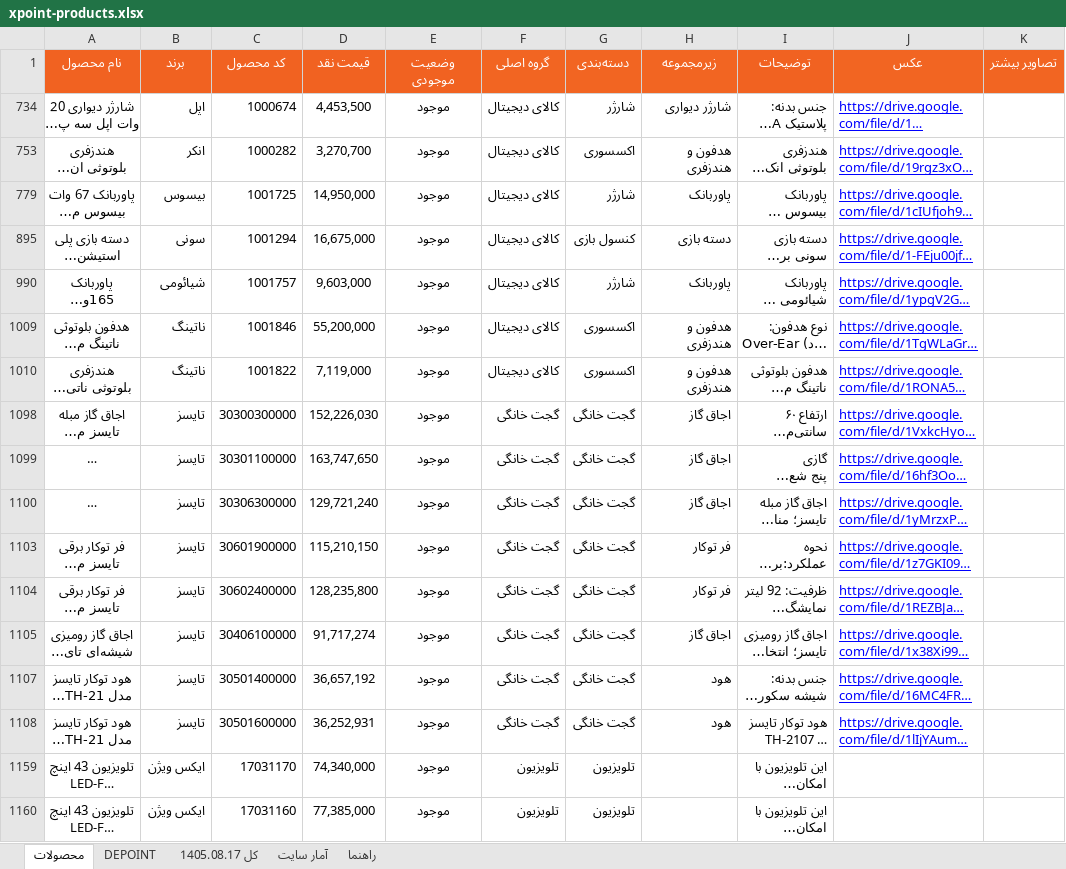
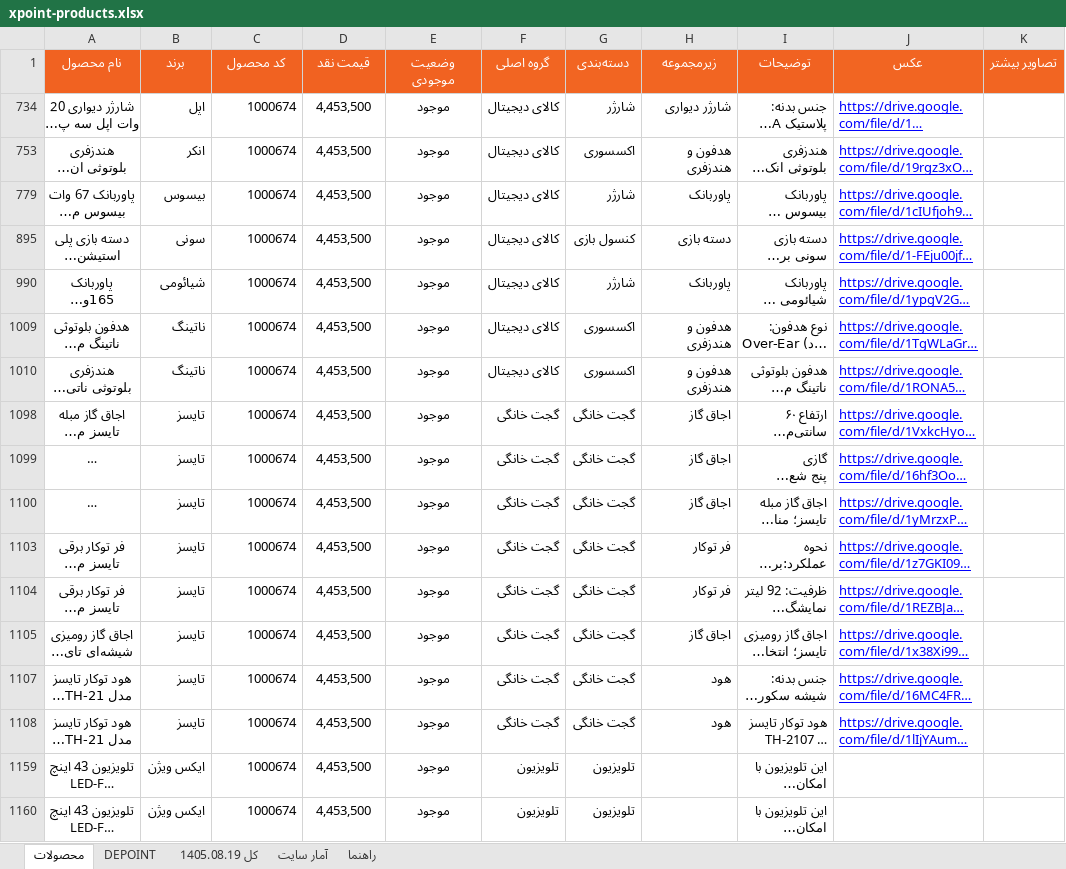
Before and after one commit to jitxpoint-hub/xpoint-catalog, an Excel workbook: data/xpoint-products.xlsx, sheet محصولات, drawn as a sheet; only a part is shown; long unchanged cells end in …; values as stored, in another font and other column widths than the file's, no borders; charts and pictures not drawn; the diff covers the shown part only; the diff names each change by its address in the sheet, - before the commit and + after, or states it on an @@ line.

```diff
--- a/data/xpoint-products.xlsx (sheet محصولات)
+++ b/data/xpoint-products.xlsx (sheet محصولات)
-sheet tab: کل 1405.08.17
+sheet tab: کل 1405.08.19
-C753 (کد محصول): 1000282
+C753 (کد محصول): 1000674
-D753 (قیمت نقد): 3,270,700
+D753 (قیمت نقد): 4,453,500
-C779 (کد محصول): 1001725
+C779 (کد محصول): 1000674
-D779 (قیمت نقد): 14,950,000
+D779 (قیمت نقد): 4,453,500
-C895 (کد محصول): 1001294
+C895 (کد محصول): 1000674
-D895 (قیمت نقد): 16,675,000
+D895 (قیمت نقد): 4,453,500
-C990 (کد محصول): 1001757
+C990 (کد محصول): 1000674
-D990 (قیمت نقد): 9,603,000
+D990 (قیمت نقد): 4,453,500
-C1009 (کد محصول): 1001846
+C1009 (کد محصول): 1000674
-D1009 (قیمت نقد): 55,200,000
+D1009 (قیمت نقد): 4,453,500
-C1010 (کد محصول): 1001822
+C1010 (کد محصول): 1000674
-D1010 (قیمت نقد): 7,119,000
+D1010 (قیمت نقد): 4,453,500
-C1098 (کد محصول): 30300300000
+C1098 (کد محصول): 1000674
-D1098 (قیمت نقد): 152,226,030
+D1098 (قیمت نقد): 4,453,500
-C1099 (کد محصول): 30301100000
+C1099 (کد محصول): 1000674
-D1099 (قیمت نقد): 163,747,650
+D1099 (قیمت نقد): 4,453,500
-C1100 (کد محصول): 30306300000
+C1100 (کد محصول): 1000674
-D1100 (قیمت نقد): 129,721,240
+D1100 (قیمت نقد): 4,453,500
-C1103 (کد محصول): 30601900000
+C1103 (کد محصول): 1000674
-D1103 (قیمت نقد): 115,210,150
+D1103 (قیمت نقد): 4,453,500
-C1104 (کد محصول): 30602400000
+C1104 (کد محصول): 1000674
-D1104 (قیمت نقد): 128,235,800
+D1104 (قیمت نقد): 4,453,500
-C1105 (کد محصول): 30406100000
+C1105 (کد محصول): 1000674
-D1105 (قیمت نقد): 91,717,274
+D1105 (قیمت نقد): 4,453,500
-C1107 (کد محصول): 30501400000
+C1107 (کد محصول): 1000674
-D1107 (قیمت نقد): 36,657,192
+D1107 (قیمت نقد): 4,453,500
-C1108 (کد محصول): 30501600000
+C1108 (کد محصول): 1000674
-D1108 (قیمت نقد): 36,252,931
+D1108 (قیمت نقد): 4,453,500
-C1159 (کد محصول): 17031170
+C1159 (کد محصول): 1000674
-D1159 (قیمت نقد): 74,340,000
+D1159 (قیمت نقد): 4,453,500
-C1160 (کد محصول): 17031160
+C1160 (کد محصول): 1000674
-D1160 (قیمت نقد): 77,385,000
+D1160 (قیمت نقد): 4,453,500
```
Also changed, not shown: 431 edited cells elsewhere in this sheet, sheet آمار سایت, sheet کل 1405.08.19, formulas that keep their value, hidden cells, 1 other file.
